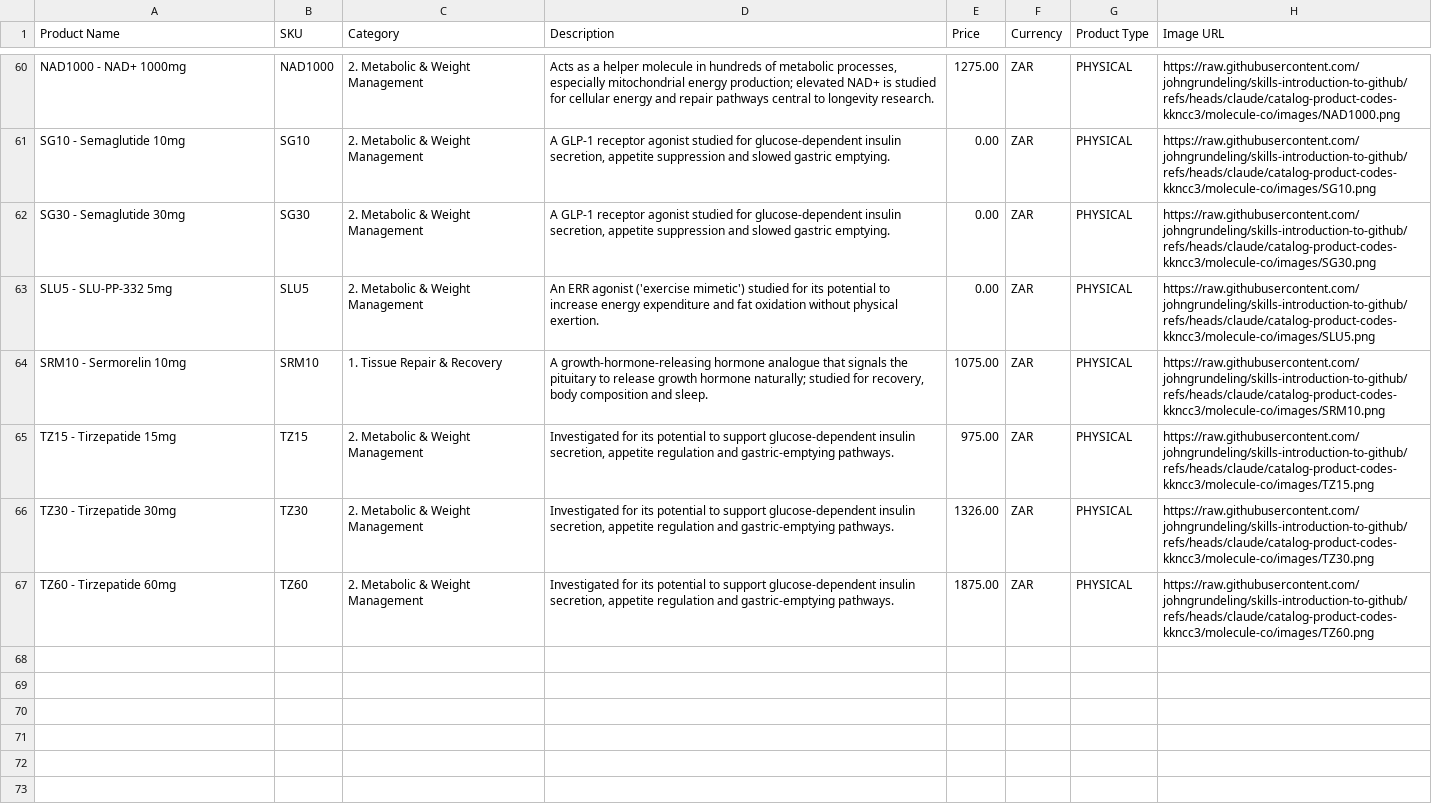
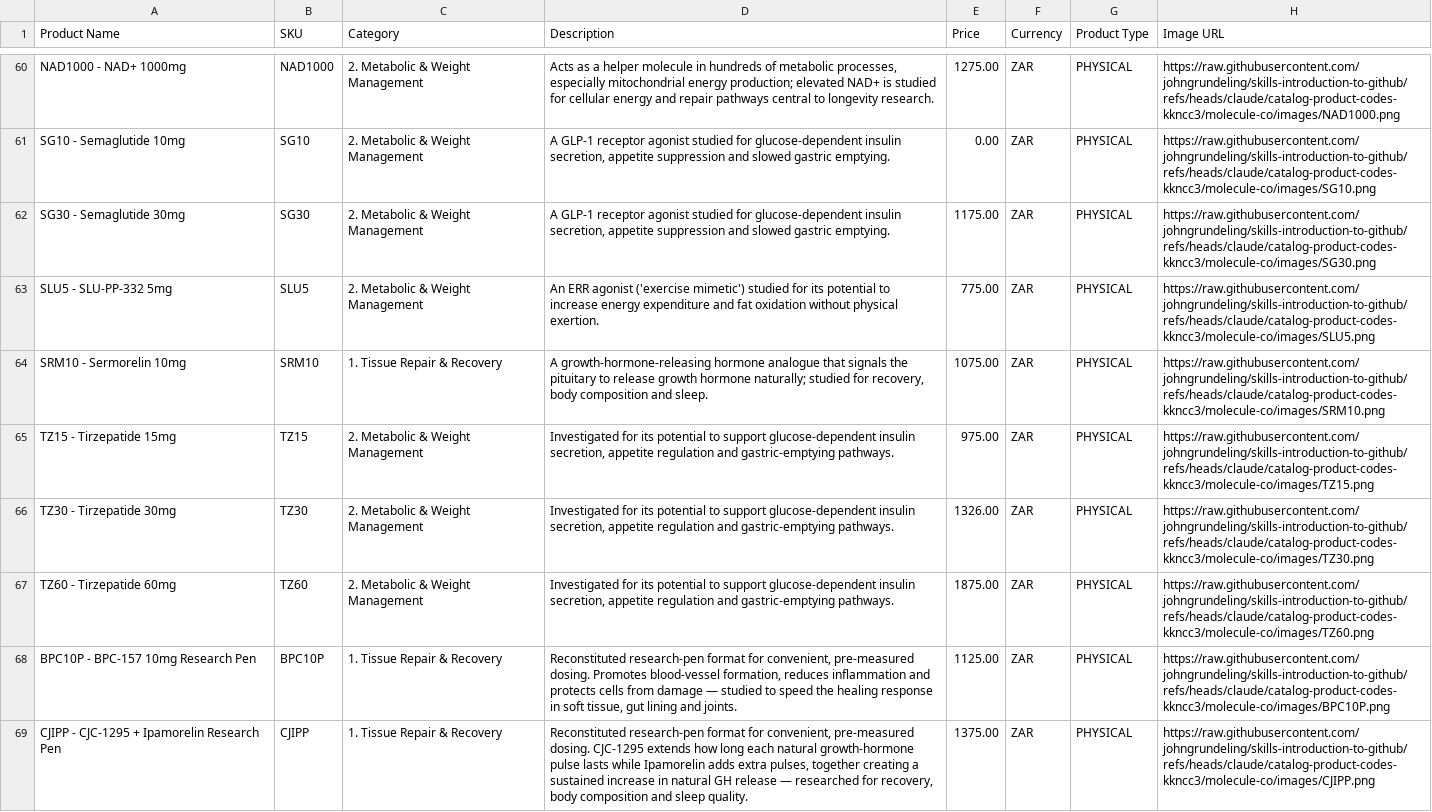
Before and after one commit to johngrundeling/skills-introduction-to-github, a CSV file: molecule-co/molecule-co-products.csv, drawn as a sheet; only a part is shown, gaps mark what is left out; the diff covers the shown part only.

```diff
--- a/molecule-co/molecule-co-products.csv
+++ b/molecule-co/molecule-co-products.csv
@@ -61,4 +61,4 @@ NAD1000 - NAD+ 1000mg,NAD1000,2. Metabolic & Weight Management,"Acts as a helper
 SG10 - Semaglutide 10mg,SG10,2. Metabolic & Weight Management,"A GLP-1 receptor agonist studied for glucose-dependent insulin secretion, appetite suppression and slowed gastric emptying.",0.00,ZAR,PHYSICAL,https://raw.githubusercontent.com/johngrundeling/skills-introduction-to-github/refs/heads/claude/catalog-product-codes-kkncc3/molecule-co/images/SG10.png
-SG30 - Semaglutide 30mg,SG30,2. Metabolic & Weight Management,"A GLP-1 receptor agonist studied for glucose-dependent insulin secretion, appetite suppression and slowed gastric emptying.",0.00,ZAR,PHYSICAL,https://raw.githubusercontent.com/johngrundeling/skills-introduction-to-github/refs/heads/claude/catalog-product-codes-kkncc3/molecule-co/images/SG30.png
-SLU5 - SLU-PP-332 5mg,SLU5,2. Metabolic & Weight Management,An ERR agonist ('exercise mimetic') studied for its potential to increase energy expenditure and fat oxidation without physical exertion.,0.00,ZAR,PHYSICAL,https://raw.githubusercontent.com/johngrundeling/skills-introduction-to-github/refs/heads/claude/catalog-product-codes-kkncc3/molecule-co/images/SLU5.png
+SG30 - Semaglutide 30mg,SG30,2. Metabolic & Weight Management,"A GLP-1 receptor agonist studied for glucose-dependent insulin secretion, appetite suppression and slowed gastric emptying.",1175.00,ZAR,PHYSICAL,https://raw.githubusercontent.com/johngrundeling/skills-introduction-to-github/refs/heads/claude/catalog-product-codes-kkncc3/molecule-co/images/SG30.png
+SLU5 - SLU-PP-332 5mg,SLU5,2. Metabolic & Weight Management,An ERR agonist ('exercise mimetic') studied for its potential to increase energy expenditure and fat oxidation without physical exertion.,775.00,ZAR,PHYSICAL,https://raw.githubusercontent.com/johngrundeling/skills-introduction-to-github/refs/heads/claude/catalog-product-codes-kkncc3/molecule-co/images/SLU5.png
 SRM10 - Sermorelin 10mg,SRM10,1. Tissue Repair & Recovery,"A growth-hormone-releasing hormone analogue that signals the pituitary to release growth hormone naturally; studied for recovery, body composition and sleep.",1075.00,ZAR,PHYSICAL,https://raw.githubusercontent.com/johngrundeling/skills-introduction-to-github/refs/heads/claude/catalog-product-codes-kkncc3/molecule-co/images/SRM10.png
@@ -67 +67,3 @@ TZ30 - Tirzepatide 30mg,TZ30,2. Metabolic & Weight Management,"Investigated for
 TZ60 - Tirzepatide 60mg,TZ60,2. Metabolic & Weight Management,"Investigated for its potential to support glucose-dependent insulin secretion, appetite regulation and gastric-emptying pathways.",1875.00,ZAR,PHYSICAL,https://raw.githubusercontent.com/johngrundeling/skills-introduction-to-github/refs/heads/claude/catalog-product-codes-kkncc3/molecule-co/images/TZ60.png
+BPC10P - BPC-157 10mg Research Pen,BPC10P,1. Tissue Repair & Recovery,"Reconstituted research-pen format for convenient, pre-measured dosing. Promotes blood-vessel formation, reduces inflammation and protects cells from damage — studied to speed the healing response in soft tissue, gut lining and joints.",1125.00,ZAR,PHYSICAL,https://raw.githubusercontent.com/johngrundeling/skills-introduction-to-github/refs/heads/claude/catalog-product-codes-kkncc3/molecule-co/images/BPC10P.png
+CJIPP - CJC-1295 + Ipamorelin Research Pen,CJIPP,1. Tissue Repair & Recovery,"Reconstituted research-pen format for convenient, pre-measured dosing. CJC-1295 extends how long each natural growth-hormone pulse lasts while Ipamorelin adds extra pulses, together creating a sustained increase in natural GH release — researched for recovery, body composition and sleep quality.",1375.00,ZAR,PHYSICAL,https://raw.githubusercontent.com/johngrundeling/skills-introduction-to-github/refs/heads/claude/catalog-product-codes-kkncc3/molecule-co/images/CJIPP.png
```
Also changed, not shown: 8 added rows elsewhere in this file, biokissed/biokissed-products.csv, 30 other files.
